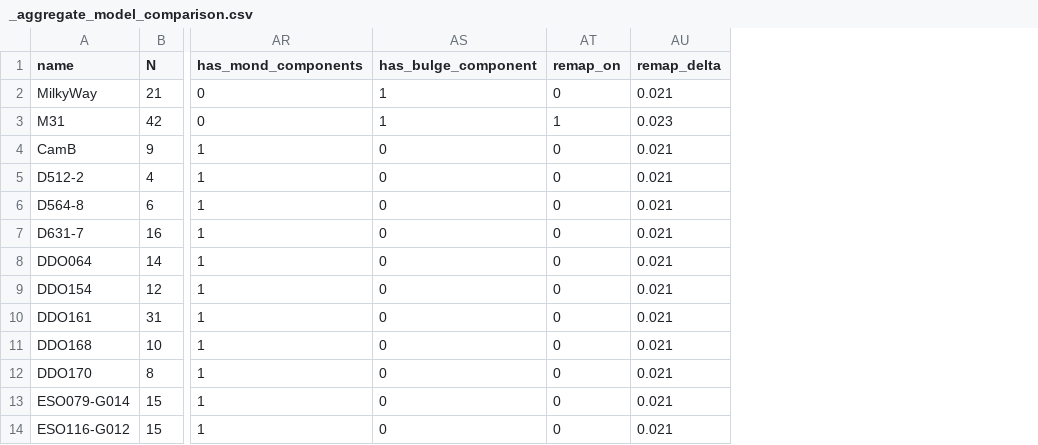
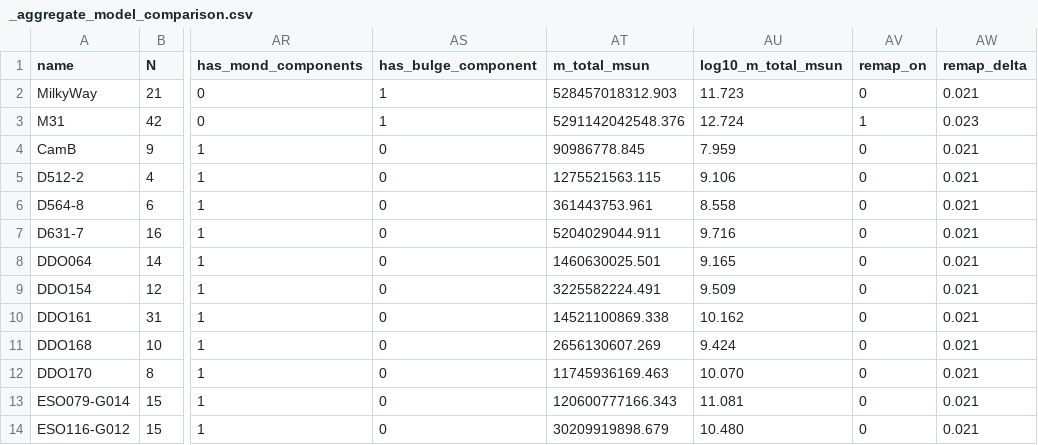
Before and after one commit to d3x0r/STFRPhysics, a CSV file: AI/Revised/fig/galaxy-fits/_aggregate_model_comparison.csv, drawn as a sheet; only a part is shown, gaps mark what is left out; the diff names each change by its address in the sheet, - before the commit and + after, or states it on an @@ line.

```diff
--- a/AI/Revised/fig/galaxy-fits/_aggregate_model_comparison.csv
+++ b/AI/Revised/fig/galaxy-fits/_aggregate_model_comparison.csv
+column AT (m_total_msun), rows 2-14: 528457018312.903 | 5291142042548.376 | 90986778.845 | 1275521563.115 | 361443753.961 | 5204029044.911 | 1460630025.501 | 3225582224.491 | 14521100869.338 | 2656130607.269 | 11745936169.463 | 120600777166.343 | 30209919898.679
+column AU (log10_m_total_msun), rows 2-14: 11.723 | 12.724 | 7.959 | 9.106 | 8.558 | 9.716 | 9.165 | 9.509 | 10.162 | 9.424 | 10.070 | 11.081 | 10.480
```
Also changed, not shown: 1 other file.
